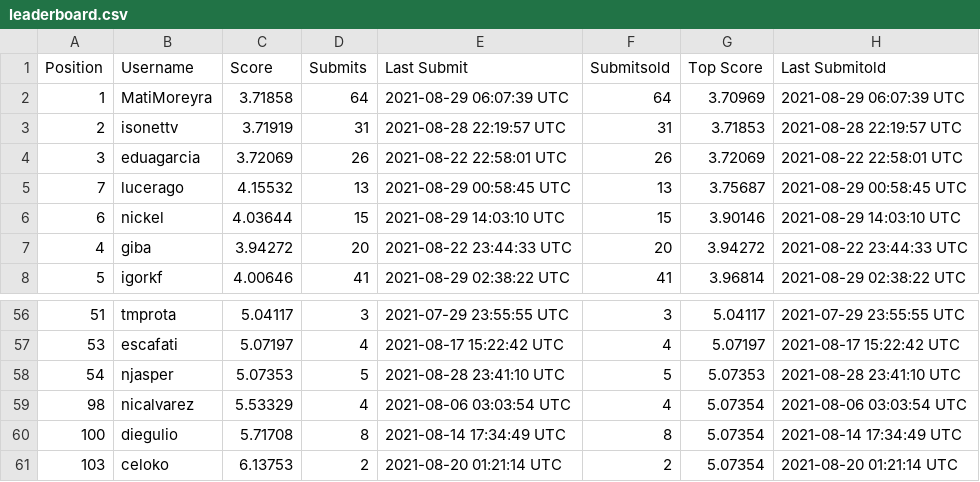
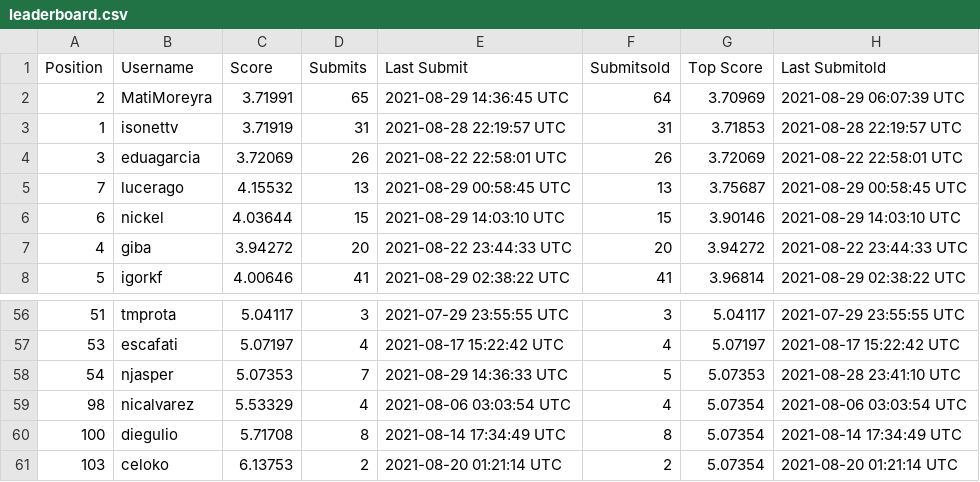
Before and after one commit to WittmannF/meli-challenge-leaderboard, a CSV file: leaderboard/leaderboard.csv, drawn as a sheet; only a part is shown, gaps mark what is left out.

```diff
--- a/leaderboard/leaderboard.csv
+++ b/leaderboard/leaderboard.csv
@@ -1,4 +1,4 @@
 Position,Username,Score,Submits,Last Submit,Submitsold,Top Score,Last Submitold
-1,MatiMoreyra,3.71858,64,2021-08-29 06:07:39 UTC,64,3.70969,2021-08-29 06:07:39 UTC
-2,isonettv,3.71919,31,2021-08-28 22:19:57 UTC,31,3.71853,2021-08-28 22:19:57 UTC
+2,MatiMoreyra,3.71991,65,2021-08-29 14:36:45 UTC,64,3.70969,2021-08-29 06:07:39 UTC
+1,isonettv,3.71919,31,2021-08-28 22:19:57 UTC,31,3.71853,2021-08-28 22:19:57 UTC
 3,eduagarcia,3.72069,26,2021-08-22 22:58:01 UTC,26,3.72069,2021-08-22 22:58:01 UTC
@@ -57,3 +57,3 @@ Position,Username,Score,Submits,Last Submit,Submitsold,Top Score,Last Submitold
 53,escafati,5.07197,4,2021-08-17 15:22:42 UTC,4,5.07197,2021-08-17 15:22:42 UTC
-54,njasper,5.07353,5,2021-08-28 23:41:10 UTC,5,5.07353,2021-08-28 23:41:10 UTC
+54,njasper,5.07353,7,2021-08-29 14:36:33 UTC,5,5.07353,2021-08-28 23:41:10 UTC
 98,nicalvarez,5.53329,4,2021-08-06 03:03:54 UTC,4,5.07354,2021-08-06 03:03:54 UTC
```
